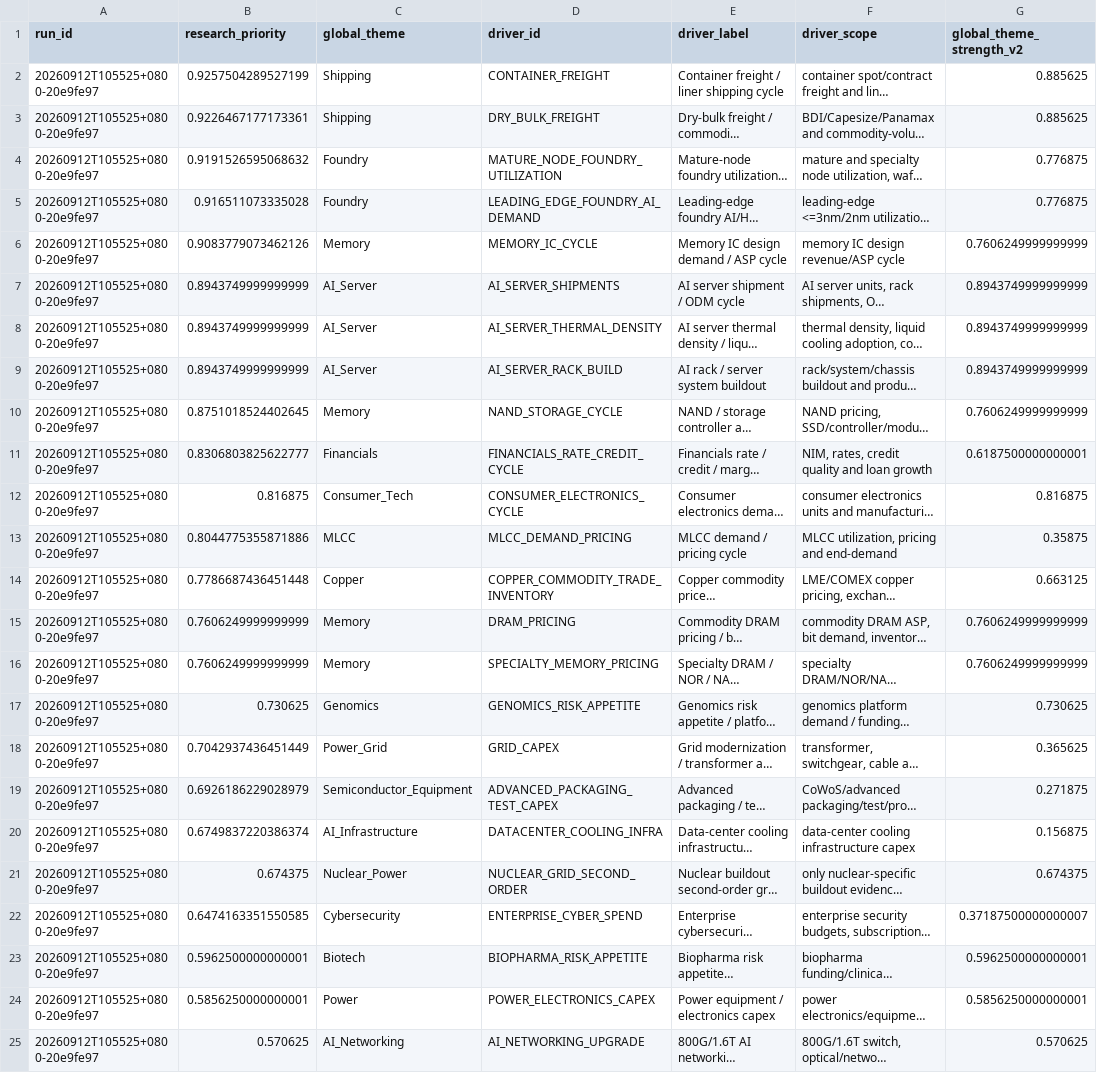
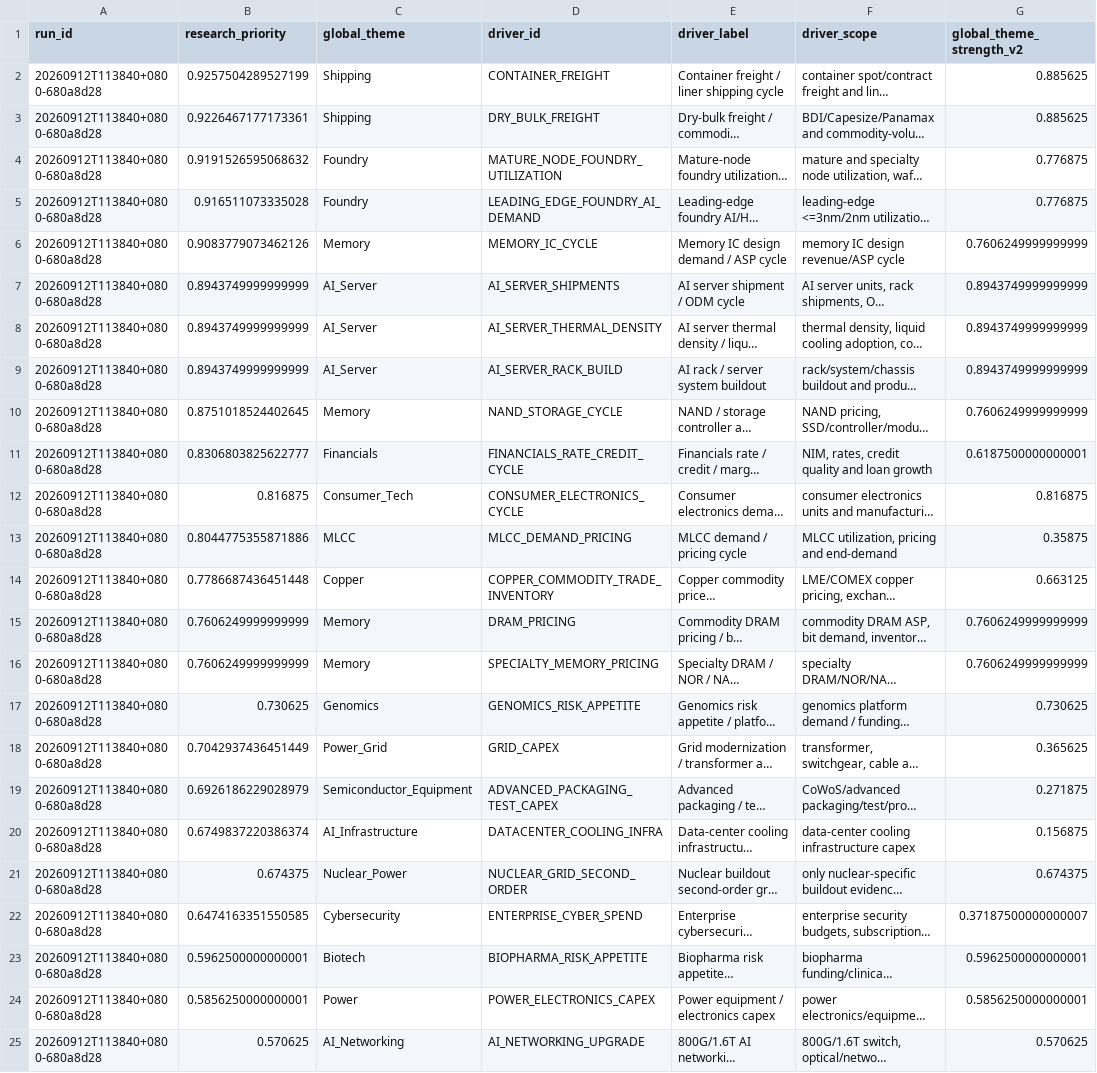
Before and after one commit to pa45251/alpha-hunter-v2, a CSV file: output/causal_research_queue.csv, drawn as a sheet; only a part is shown; long unchanged cells end in …; the diff names each change by its address in the sheet, - before the commit and + after, or states it on an @@ line.

```diff
--- a/output/causal_research_queue.csv
+++ b/output/causal_research_queue.csv
-A2:A25 (run_id): 20260912T105525+0800-20e9fe97
+A2:A25 (run_id): 20260912T113840+0800-680a8d28
```
Also changed, not shown: output/causal_graph_audit.csv, output/decision_board.csv, 20 other files.
